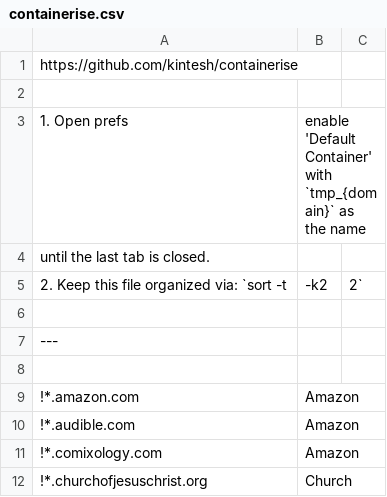
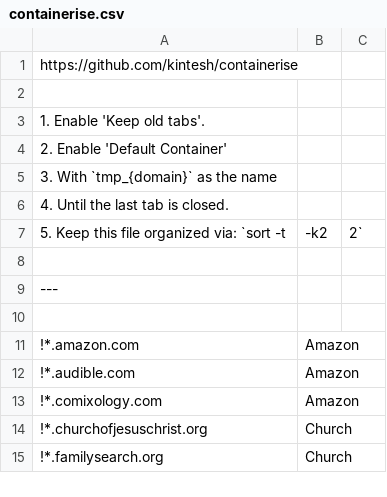
Before and after one commit to whiteinge/dotfiles, a CSV file: opt/containerise.csv, drawn as a sheet; only a part is shown; the shorter side is filled out with more unchanged rows.

Commit message:
Add to getting starting instructions

```diff
--- a/opt/containerise.csv
+++ b/opt/containerise.csv
@@ -2,5 +2,7 @@ https://github.com/kintesh/containerise
 
-1.  Open prefs, enable 'Default Container' with `tmp_{domain}` as the name,
-    until the last tab is closed.
-2.  Keep this file organized via: `sort -t, -k2,2`
+1.  Enable 'Keep old tabs'.
+2.  Enable 'Default Container',
+3.  With `tmp_{domain}` as the name,
+4.  Until the last tab is closed.
+5.  Keep this file organized via: `sort -t, -k2,2`
 
```
